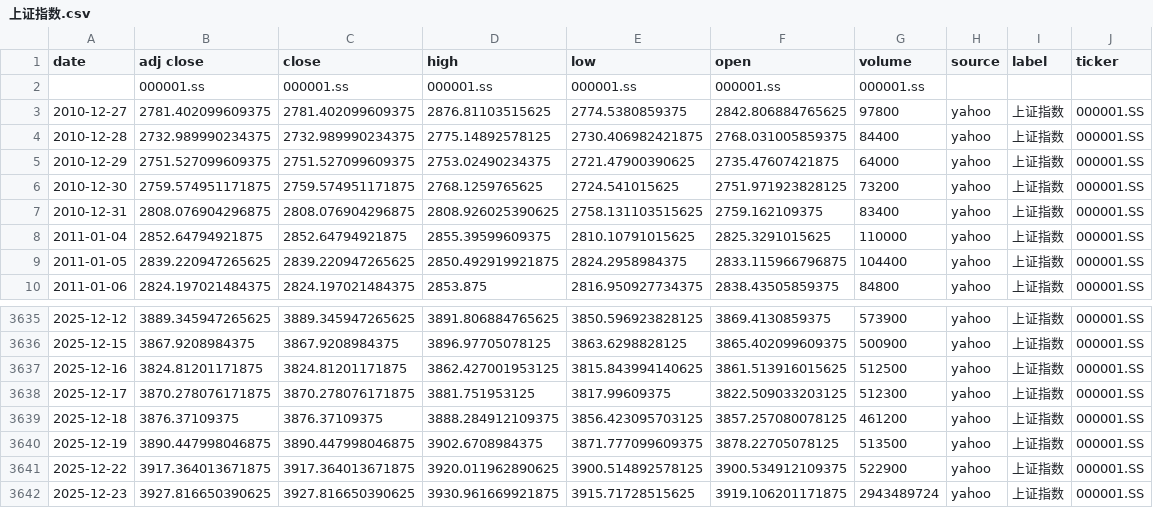
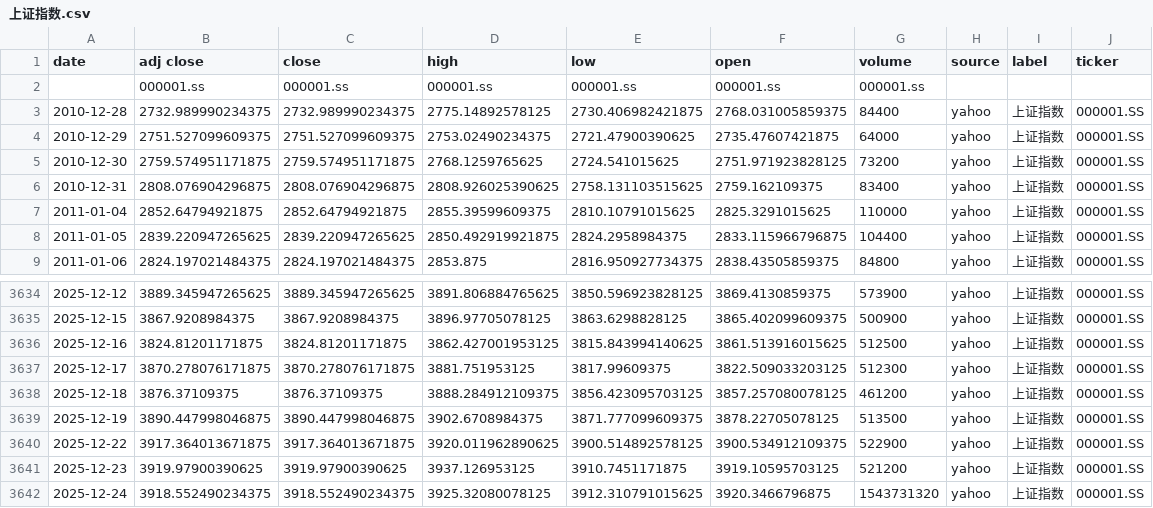
Before and after one commit to zid036116-ship-it/-10.16, a CSV file: docs/indices/上证指数.csv, drawn as a sheet; only a part is shown, gaps mark what is left out.

```diff
--- a/docs/indices/上证指数.csv
+++ b/docs/indices/上证指数.csv
@@ -2,3 +2,2 @@
 ,000001.ss,000001.ss,000001.ss,000001.ss,000001.ss,000001.ss,,,
-2010-12-27,2781.402099609375,2781.402099609375,2876.81103515625,2774.5380859375,2842.806884765625,97800,yahoo,上证指数,000001.SS
 2010-12-28,2732.989990234375,2732.989990234375,2775.14892578125,2730.406982421875,2768.031005859375,84400,yahoo,上证指数,000001.SS
@@ -3641,2 +3640,3 @@
 2025-12-22,3917.364013671875,3917.364013671875,3920.011962890625,3900.514892578125,3900.534912109375,522900,yahoo,上证指数,000001.SS
-2025-12-23,3927.816650390625,3927.816650390625,3930.961669921875,3915.71728515625,3919.106201171875,2943489724,yahoo,上证指数,000001.SS
+2025-12-23,3919.97900390625,3919.97900390625,3937.126953125,3910.7451171875,3919.10595703125,521200,yahoo,上证指数,000001.SS
+2025-12-24,3918.552490234375,3918.552490234375,3925.32080078125,3912.310791015625,3920.3466796875,1543731320,yahoo,上证指数,000001.SS
```
Also changed, not shown: docs/indices/创业板指.csv, docs/indices/沪深300.csv, 2 other files.
